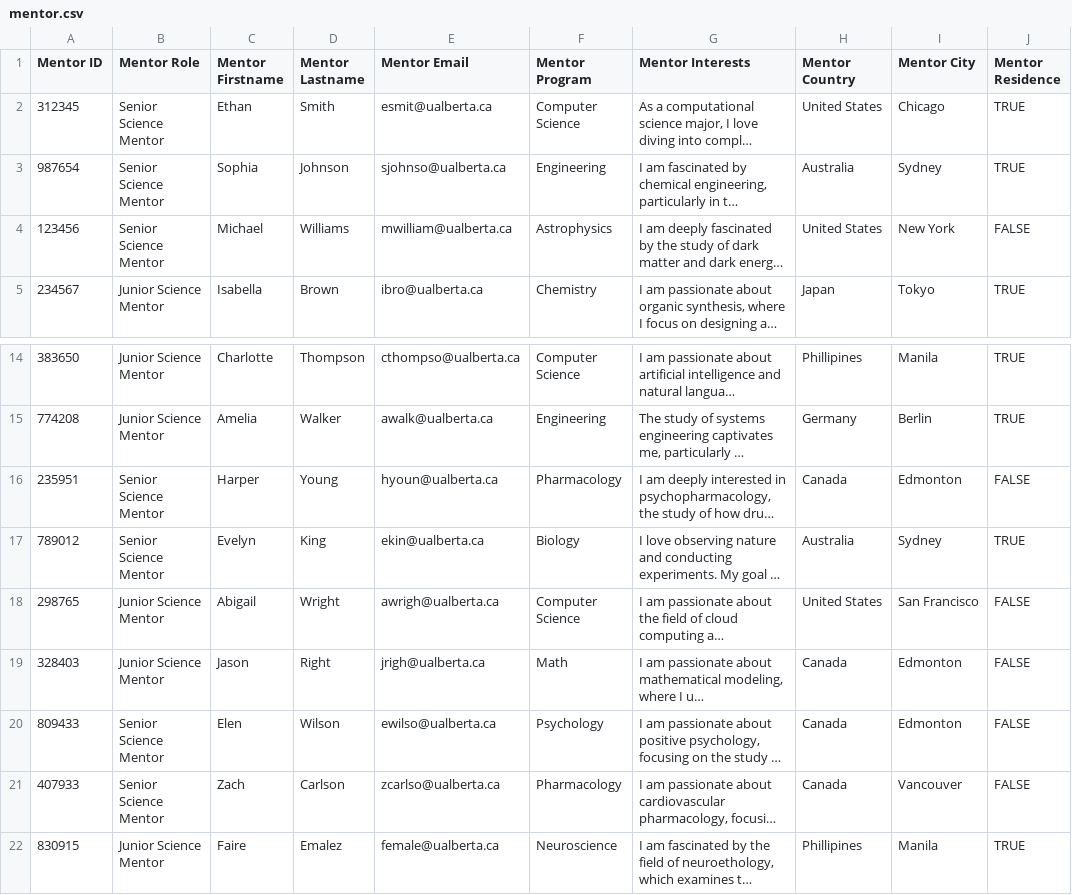
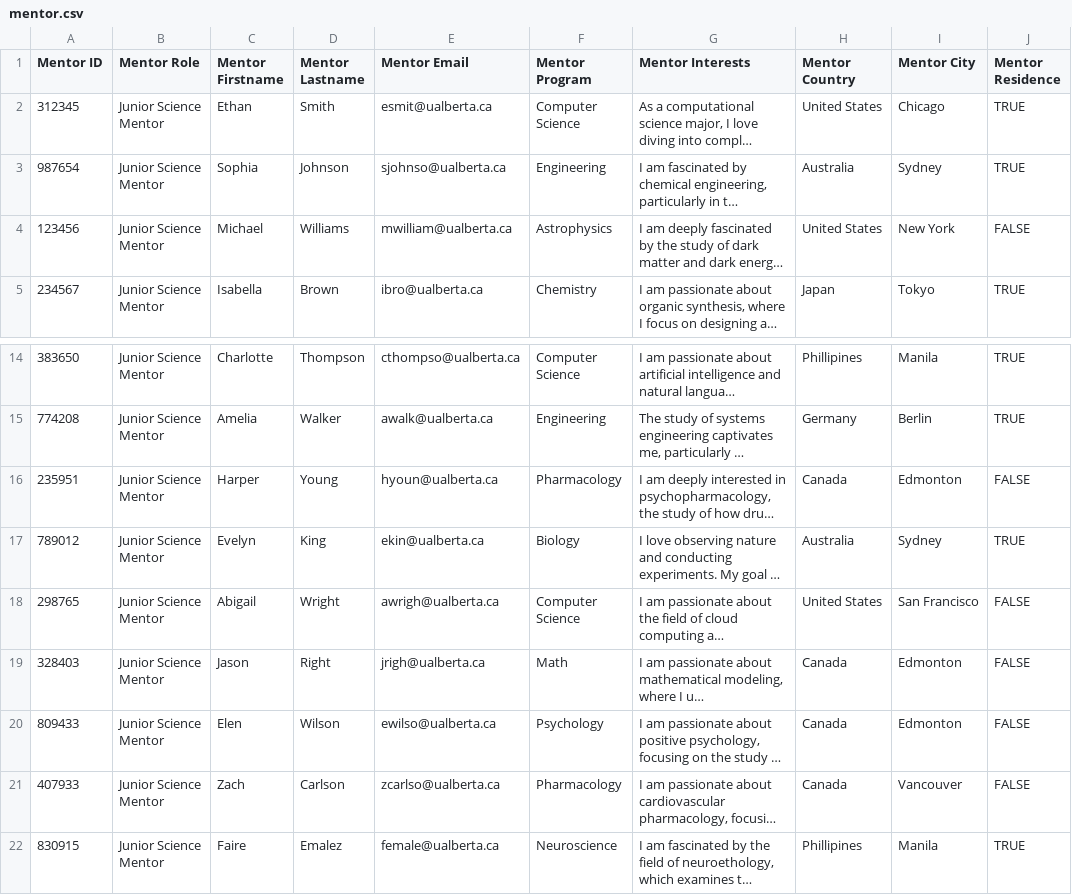
Before and after one commit to MentorMatch1/MentorTestGui, a CSV file: csv/mentor.csv, drawn as a sheet; only a part is shown, gaps mark what is left out; long unchanged cells end in …; the diff names each change by its address in the sheet, - before the commit and + after, or states it on an @@ line.

```diff
--- a/csv/mentor.csv
+++ b/csv/mentor.csv
-B2:B4 (Mentor Role): Senior Science Mentor
+B2:B4 (Mentor Role): Junior Science Mentor
-B16:B17 (Mentor Role): Senior Science Mentor
+B16:B17 (Mentor Role): Junior Science Mentor
-B20:B21 (Mentor Role): Senior Science Mentor
+B20:B21 (Mentor Role): Junior Science Mentor
```
Also changed, not shown: 7 other files.
